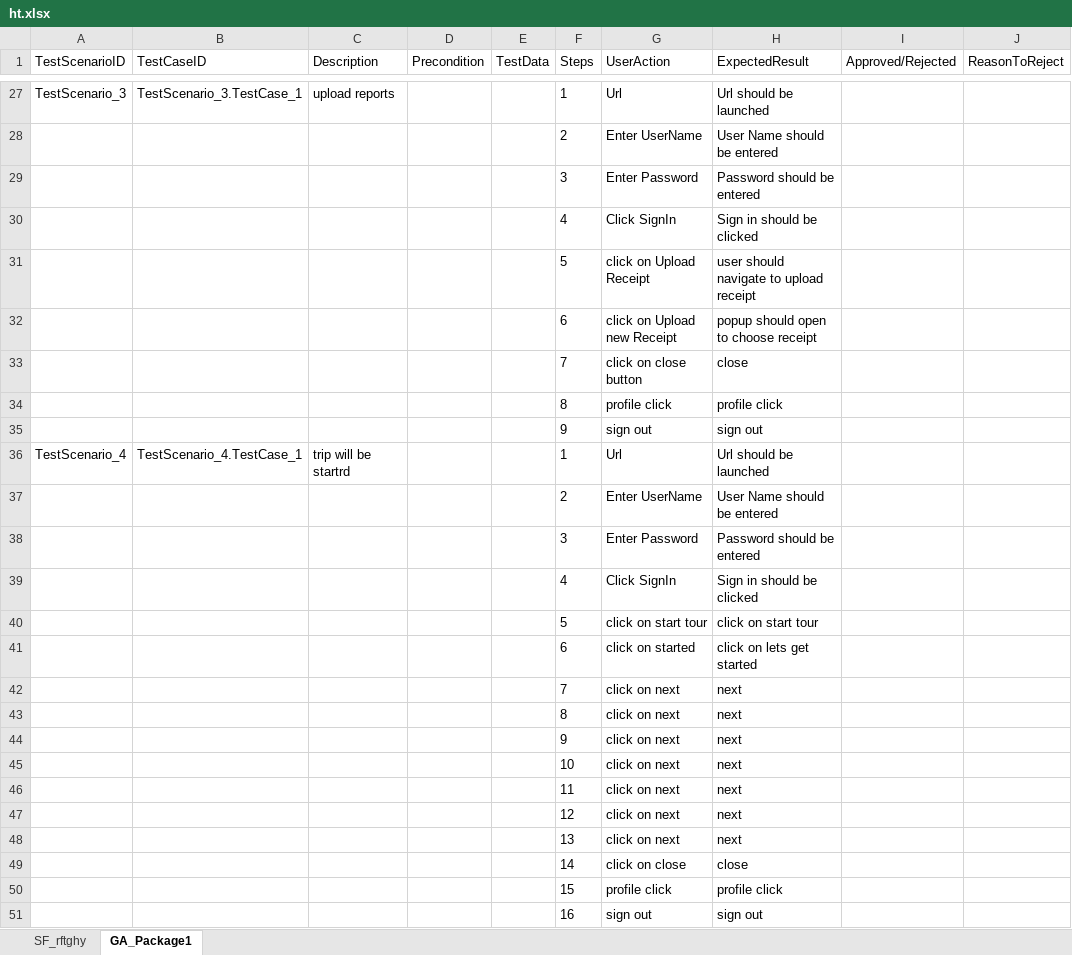
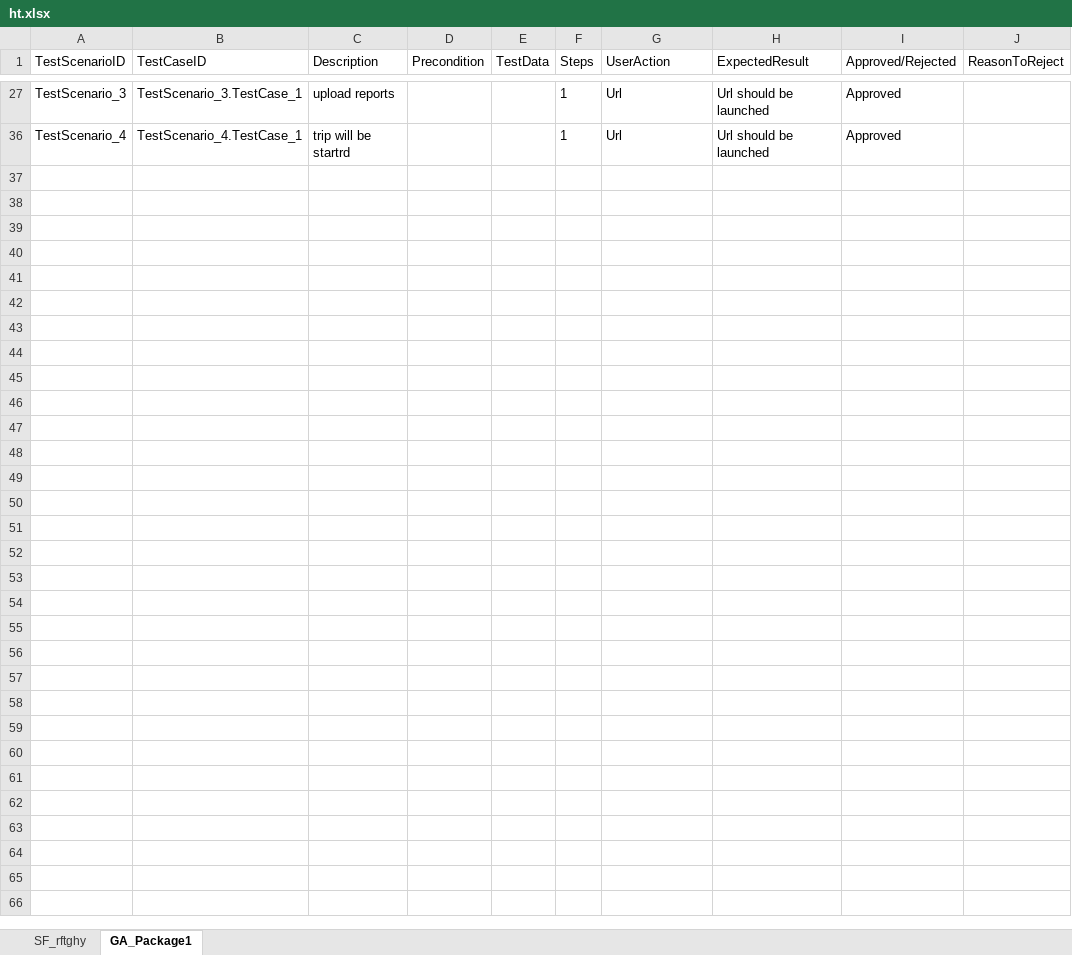
Before and after one commit to ShaikMohamedIrfan/IntegrationPackage1, an Excel workbook: ht.xlsx, sheet GA_Package1, drawn as a sheet; only a part is shown, gaps mark what is left out; values as stored, in another font and other column widths than the file's, no borders; table styles not drawn; the diff covers the shown part only; the diff names each change by its address in the sheet, - before the commit and + after, or states it on an @@ line.

Commit message:
Add files via upload

```diff
--- a/ht.xlsx (sheet GA_Package1)
+++ b/ht.xlsx (sheet GA_Package1)
-I27 (Approved/Rejected): (empty)
+I27 (Approved/Rejected): Approved
@@ row 28 hidden:  |  |  |  |  | 2 | Enter UserName | User Name should be entered @@
@@ row 29 hidden:  |  |  |  |  | 3 | Enter Password | Password should be entered @@
@@ row 30 hidden:  |  |  |  |  | 4 | Click SignIn | Sign in should be clicked @@
@@ row 31 hidden:  |  |  |  |  | 5 | click on Upload Receipt | user should navigate to upload receipt @@
@@ row 32 hidden:  |  |  |  |  | 6 | click on Upload new Receipt | popup should open to choose receipt @@
@@ row 33 hidden:  |  |  |  |  | 7 | click on close button | close @@
@@ row 34 hidden:  |  |  |  |  | 8 | profile click | profile click @@
@@ row 35 hidden:  |  |  |  |  | 9 | sign out | sign out @@
-I36 (Approved/Rejected): (empty)
+I36 (Approved/Rejected): Approved
@@ row 37 hidden:  |  |  |  |  | 2 | Enter UserName | User Name should be entered @@
@@ row 38 hidden:  |  |  |  |  | 3 | Enter Password | Password should be entered @@
@@ row 39 hidden:  |  |  |  |  | 4 | Click SignIn | Sign in should be clicked @@
@@ row 40 hidden:  |  |  |  |  | 5 | click on start tour | click on start tour @@
@@ row 41 hidden:  |  |  |  |  | 6 | click on started | click on lets get started @@
@@ row 42 hidden:  |  |  |  |  | 7 | click on next | next @@
@@ row 43 hidden:  |  |  |  |  | 8 | click on next | next @@
@@ row 44 hidden:  |  |  |  |  | 9 | click on next | next @@
@@ row 45 hidden:  |  |  |  |  | 10 | click on next | next @@
@@ row 46 hidden:  |  |  |  |  | 11 | click on next | next @@
@@ row 47 hidden:  |  |  |  |  | 12 | click on next | next @@
@@ row 48 hidden:  |  |  |  |  | 13 | click on next | next @@
@@ row 49 hidden:  |  |  |  |  | 14 | click on close | close @@
@@ row 50 hidden:  |  |  |  |  | 15 | profile click | profile click @@
@@ row 51 hidden:  |  |  |  |  | 16 | sign out | sign out @@
```
Also changed, not shown: 23 hidden or unhidden rows and 2 edited cells elsewhere in this sheet, sheet SF_rftghy.
